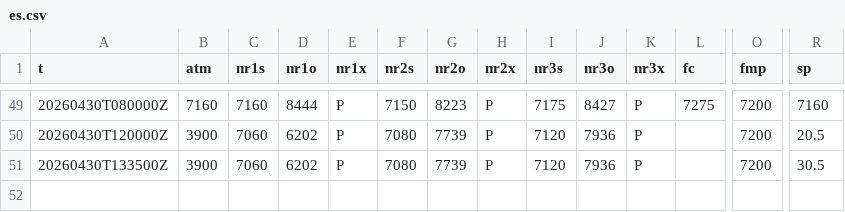
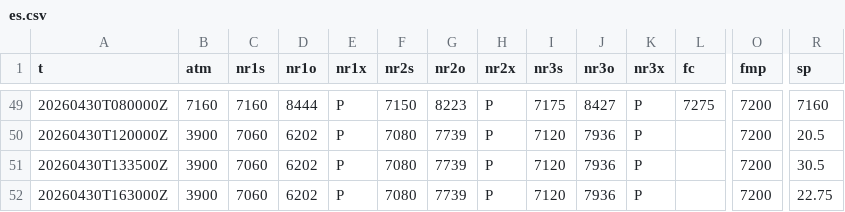
Before and after one commit to SPXOmega/quiet-heron-publisher, a CSV file: f/es.csv, drawn as a sheet; only a part is shown, gaps mark what is left out; rows hold the shown columns only; the diff names each change by its address in the sheet, - before the commit and + after, or states it on an @@ line.

```diff
--- a/f/es.csv
+++ b/f/es.csv
+row 52: 20260430T163000Z | 3900 | 7060 | 6202 | P | 7080 | 7739 | P | 7120 | 7936 | P |  | 7200 | 22.75
```
Also changed, not shown: f/nq.csv.
